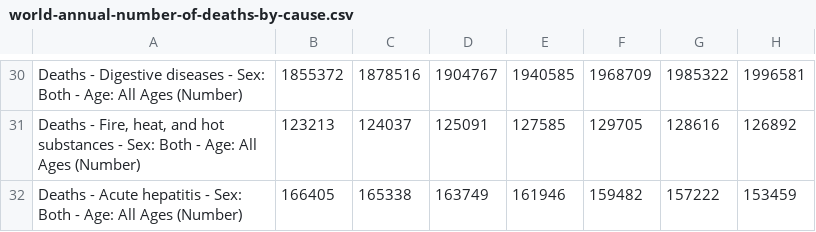
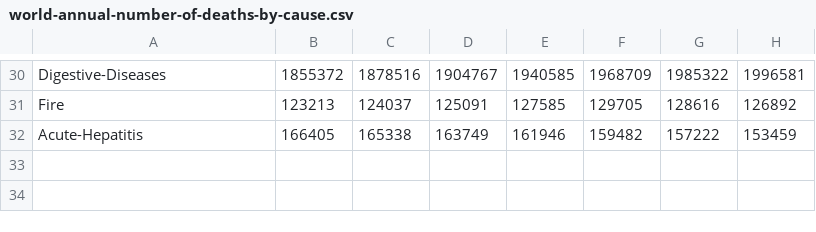
Before and after one commit to wzieske2/wzieske2.github.io, a CSV file: world-annual-number-of-deaths-by-cause.csv, drawn as a sheet; only a part is shown, gaps mark what is left out; the diff covers the shown part only; the diff names each change by its address in the sheet, - before the commit and + after, or states it on an @@ line.

```diff
--- a/world-annual-number-of-deaths-by-cause.csv
+++ b/world-annual-number-of-deaths-by-cause.csv
-A30: Deaths - Digestive diseases - Sex: Both - Age: All Ages (Number)
+A30: Digestive-Diseases
-A31: Deaths - Fire, heat, and hot substances - Sex: Both - Age: All Ages (Number)
+A31: Fire
-A32: Deaths - Acute hepatitis - Sex: Both - Age: All Ages (Number)
+A32: Acute-Hepatitis
```
Also changed, not shown: 28 edited cells elsewhere in this file.
